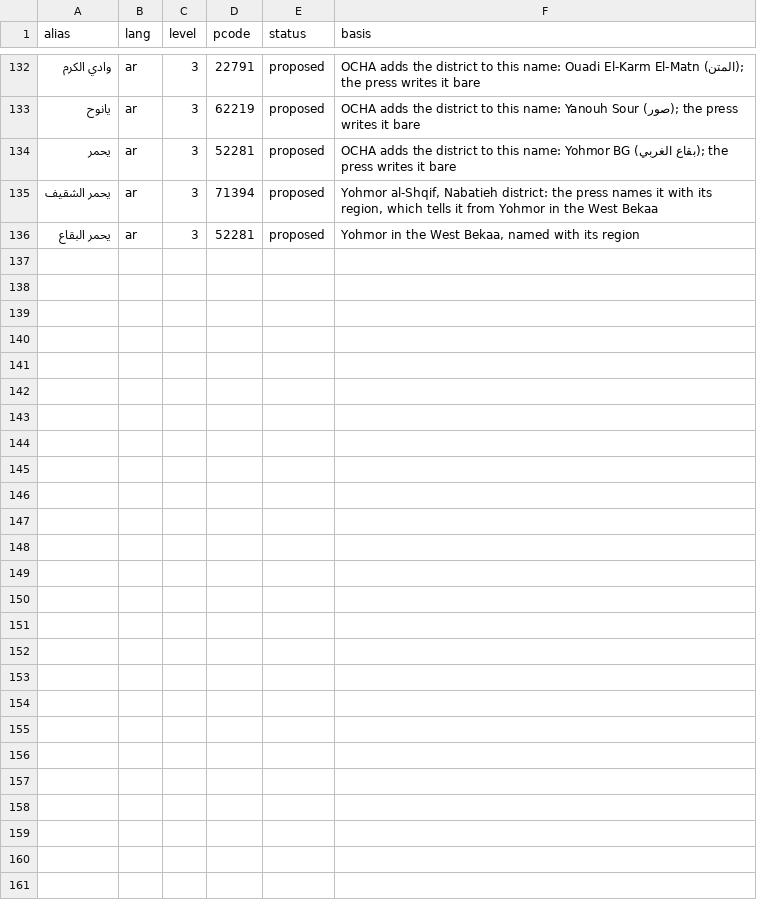
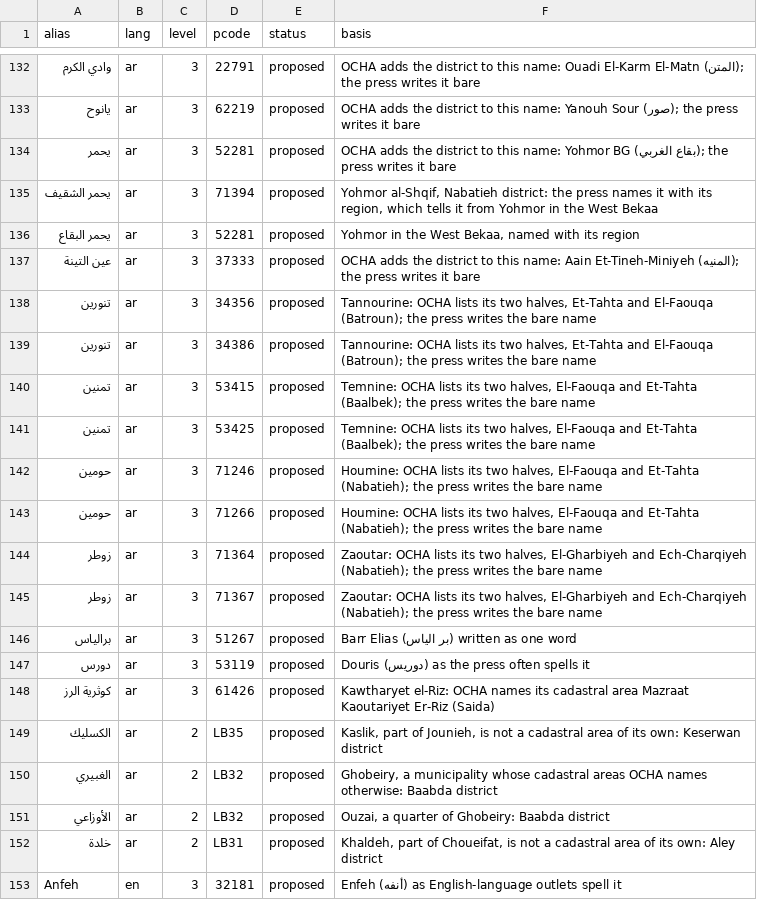
Before and after one commit to serge-netizen/lebanon-fire-incidents, a CSV file: data/gazetteer/aliases.csv, drawn as a sheet; only a part is shown, gaps mark what is left out; the diff names each change by its address in the sheet, - before the commit and + after, or states it on an @@ line.

```diff
--- a/data/gazetteer/aliases.csv
+++ b/data/gazetteer/aliases.csv
+row 137: عين التينة | ar | 3 | 37333 | proposed | OCHA adds the district to this name: Aain Et-Tineh-Miniyeh (المنيه); the press writes it bare
+row 138: تنورين | ar | 3 | 34356 | proposed | Tannourine: OCHA lists its two halves, Et-Tahta and El-Faouqa (Batroun); the press writes the bare name
+row 139: تنورين | ar | 3 | 34386 | proposed | Tannourine: OCHA lists its two halves, Et-Tahta and El-Faouqa (Batroun); the press writes the bare name
+row 140: تمنين | ar | 3 | 53415 | proposed | Temnine: OCHA lists its two halves, El-Faouqa and Et-Tahta (Baalbek); the press writes the bare name
+row 141: تمنين | ar | 3 | 53425 | proposed | Temnine: OCHA lists its two halves, El-Faouqa and Et-Tahta (Baalbek); the press writes the bare name
+row 142: حومين | ar | 3 | 71246 | proposed | Houmine: OCHA lists its two halves, El-Faouqa and Et-Tahta (Nabatieh); the press writes the bare name
+row 143: حومين | ar | 3 | 71266 | proposed | Houmine: OCHA lists its two halves, El-Faouqa and Et-Tahta (Nabatieh); the press writes the bare name
+row 144: زوطر | ar | 3 | 71364 | proposed | Zaoutar: OCHA lists its two halves, El-Gharbiyeh and Ech-Charqiyeh (Nabatieh); the press writes the bare name
+row 145: زوطر | ar | 3 | 71367 | proposed | Zaoutar: OCHA lists its two halves, El-Gharbiyeh and Ech-Charqiyeh (Nabatieh); the press writes the bare name
+row 146: برالياس | ar | 3 | 51267 | proposed | Barr Elias (بر الياس) written as one word
+row 147: دورس | ar | 3 | 53119 | proposed | Douris (دوريس) as the press often spells it
+row 148: كوثرية الرز | ar | 3 | 61426 | proposed | Kawtharyet el-Riz: OCHA names its cadastral area Mazraat Kaoutariyet Er-Riz (Saida)
+row 149: الكسليك | ar | 2 | LB35 | proposed | Kaslik, part of Jounieh, is not a cadastral area of its own: Keserwan district
+row 150: الغبيري | ar | 2 | LB32 | proposed | Ghobeiry, a municipality whose cadastral areas OCHA names otherwise: Baabda district
+row 151: الأوزاعي | ar | 2 | LB32 | proposed | Ouzai, a quarter of Ghobeiry: Baabda district
+row 152: خلدة | ar | 2 | LB31 | proposed | Khaldeh, part of Choueifat, is not a cadastral area of its own: Aley district
+row 153: Anfeh | en | 3 | 32181 | proposed | Enfeh (أنفه) as English-language outlets spell it
```
Also changed, not shown: data/gazetteer/common_words.csv, 3 other files.
